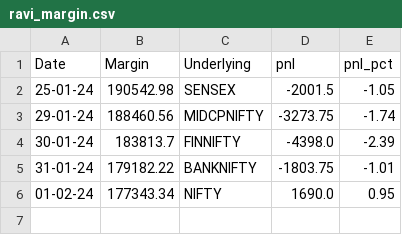
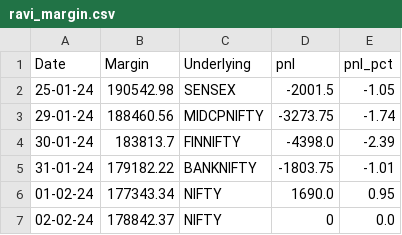
Before and after one commit to sk18sept/Margins, a CSV file: ravi_margin.csv, drawn as a sheet; the diff names each change by its address in the sheet, - before the commit and + after, or states it on an @@ line.

```diff
--- a/ravi_margin.csv
+++ b/ravi_margin.csv
+row 7: 02-02-24 | 178842.37 | NIFTY | 0 | 0.0
```
Also changed, not shown: shipra_margin.csv, 2 other files.
